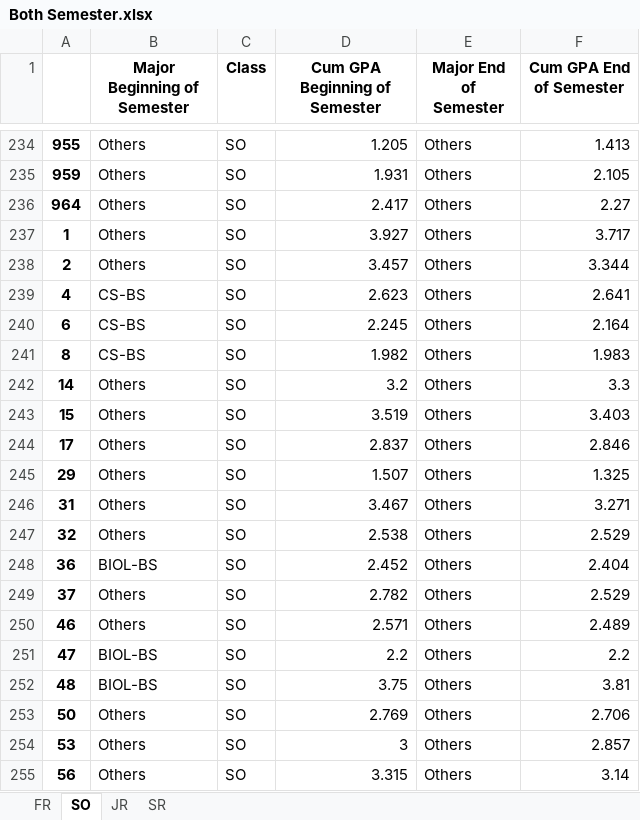
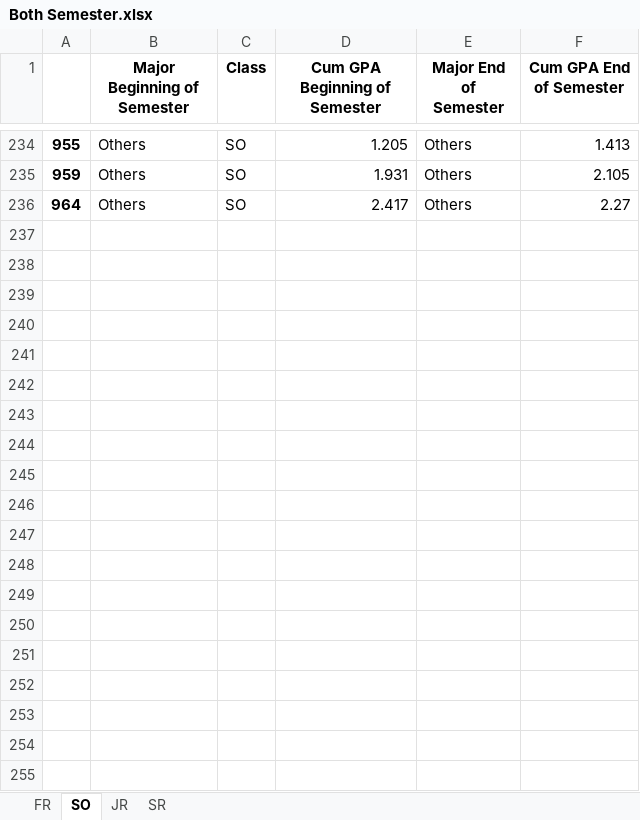
Before and after one commit to pankajsherchan/Major-Change-Prediction, an Excel workbook: Science&Technology/Both Semester.xlsx, sheet SO, drawn as a sheet; only a part is shown, gaps mark what is left out; values as stored, in another font and other column widths than the file's, no borders; the diff covers the shown part only; the diff names each change by its address in the sheet, - before the commit and + after, or states it on an @@ line.

```diff
--- a/Science&Technology/Both Semester.xlsx (sheet SO)
+++ b/Science&Technology/Both Semester.xlsx (sheet SO)
-row 237: 1 | Others | SO | 3.927 | Others | 3.717
-row 238: 2 | Others | SO | 3.457 | Others | 3.344
-row 239: 4 | CS-BS | SO | 2.623 | Others | 2.641
-row 240: 6 | CS-BS | SO | 2.245 | Others | 2.164
-row 241: 8 | CS-BS | SO | 1.982 | Others | 1.983
-row 242: 14 | Others | SO | 3.2 | Others | 3.3
-row 243: 15 | Others | SO | 3.519 | Others | 3.403
-row 244: 17 | Others | SO | 2.837 | Others | 2.846
-row 245: 29 | Others | SO | 1.507 | Others | 1.325
-row 246: 31 | Others | SO | 3.467 | Others | 3.271
-row 247: 32 | Others | SO | 2.538 | Others | 2.529
-row 248: 36 | BIOL-BS | SO | 2.452 | Others | 2.404
-row 249: 37 | Others | SO | 2.782 | Others | 2.529
-row 250: 46 | Others | SO | 2.571 | Others | 2.489
-row 251: 47 | BIOL-BS | SO | 2.2 | Others | 2.2
-row 252: 48 | BIOL-BS | SO | 3.75 | Others | 3.81
-row 253: 50 | Others | SO | 2.769 | Others | 2.706
-row 254: 53 | Others | SO | 3 | Others | 2.857
-row 255: 56 | Others | SO | 3.315 | Others | 3.14
```
Also changed, not shown: 165 removed rows elsewhere in this sheet, sheet FR, sheet JR, sheet SR, Science&Technology/fall.xlsx, Science&Technology/spring.xlsx, 32 other files.
